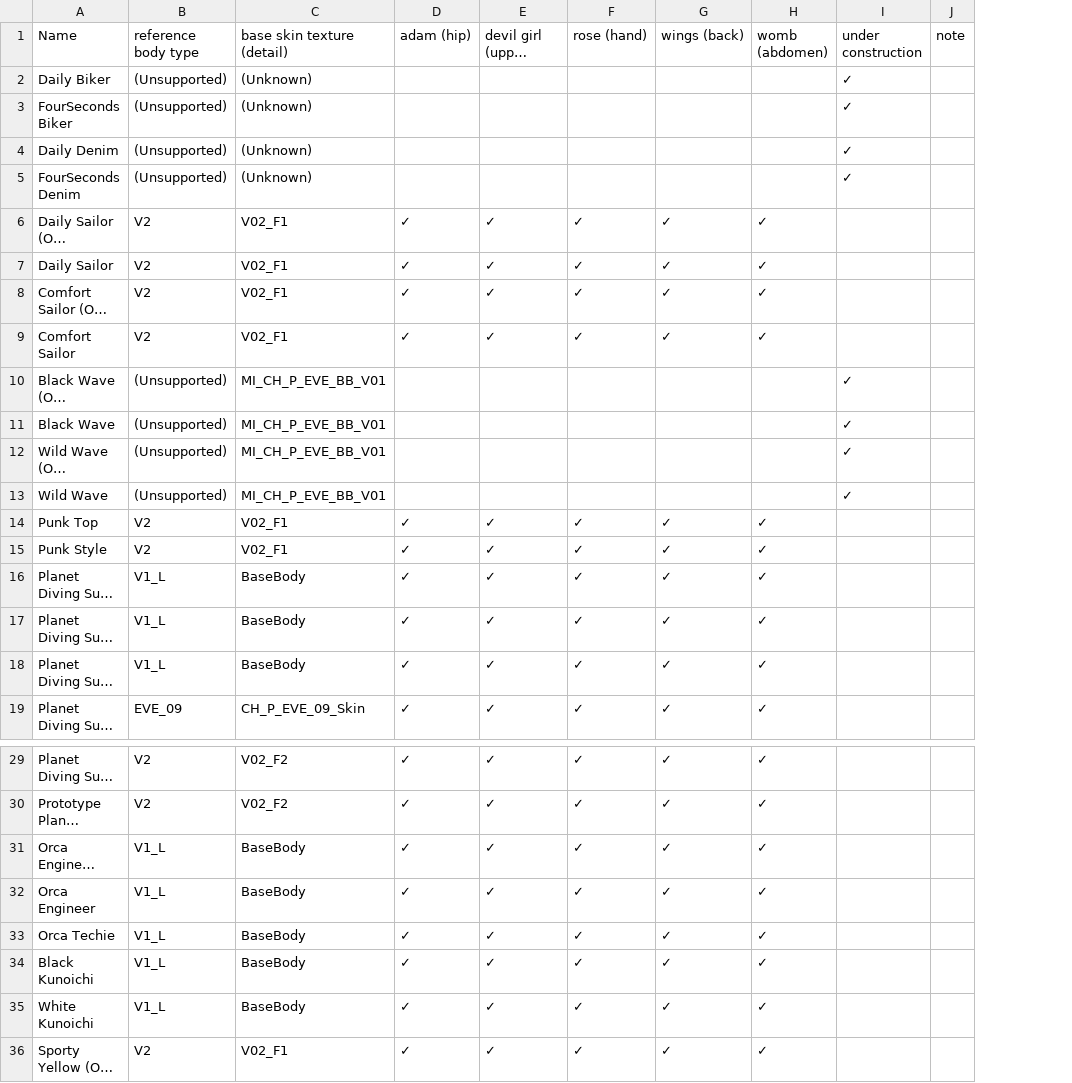
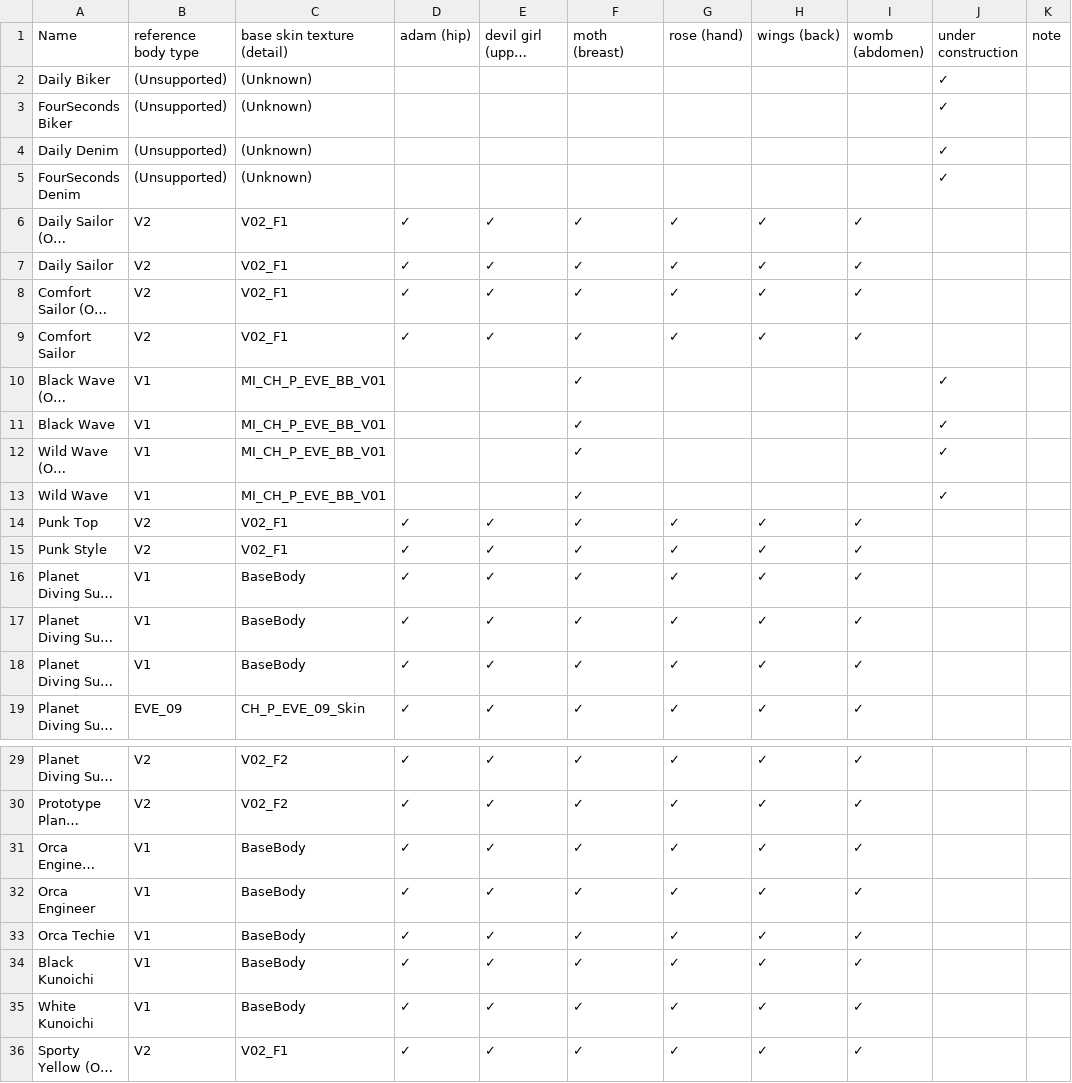
Before and after one commit to usk81/stellarblade-tattoo-mod, a CSV file: src/csv/state.csv, drawn as a sheet; only a part is shown, gaps mark what is left out; long unchanged cells end in …; the diff names each change by its address in the sheet, - before the commit and + after, or states it on an @@ line.

```diff
--- a/src/csv/state.csv
+++ b/src/csv/state.csv
+column F (moth (breast)), rows 6-19: all ✓; rows 29-36: all ✓
-B10:B13 (reference body type): (Unsupported)
+B10:B13 (reference body type): V1
-B16:B18 (reference body type): V1_L
+B16:B18 (reference body type): V1
-B31:B35 (reference body type): V1_L
+B31:B35 (reference body type): V1
```
Also changed, not shown: 1 other file.
